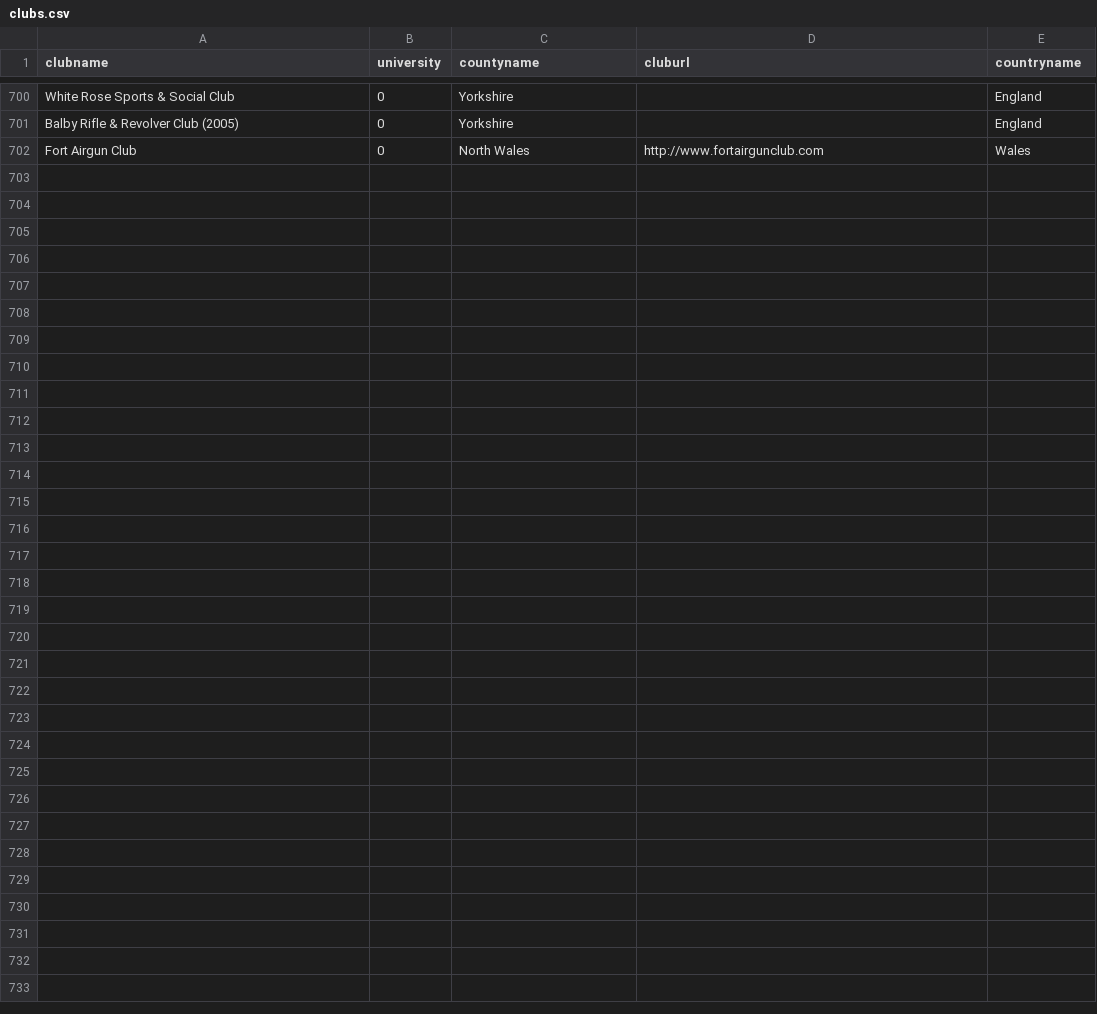
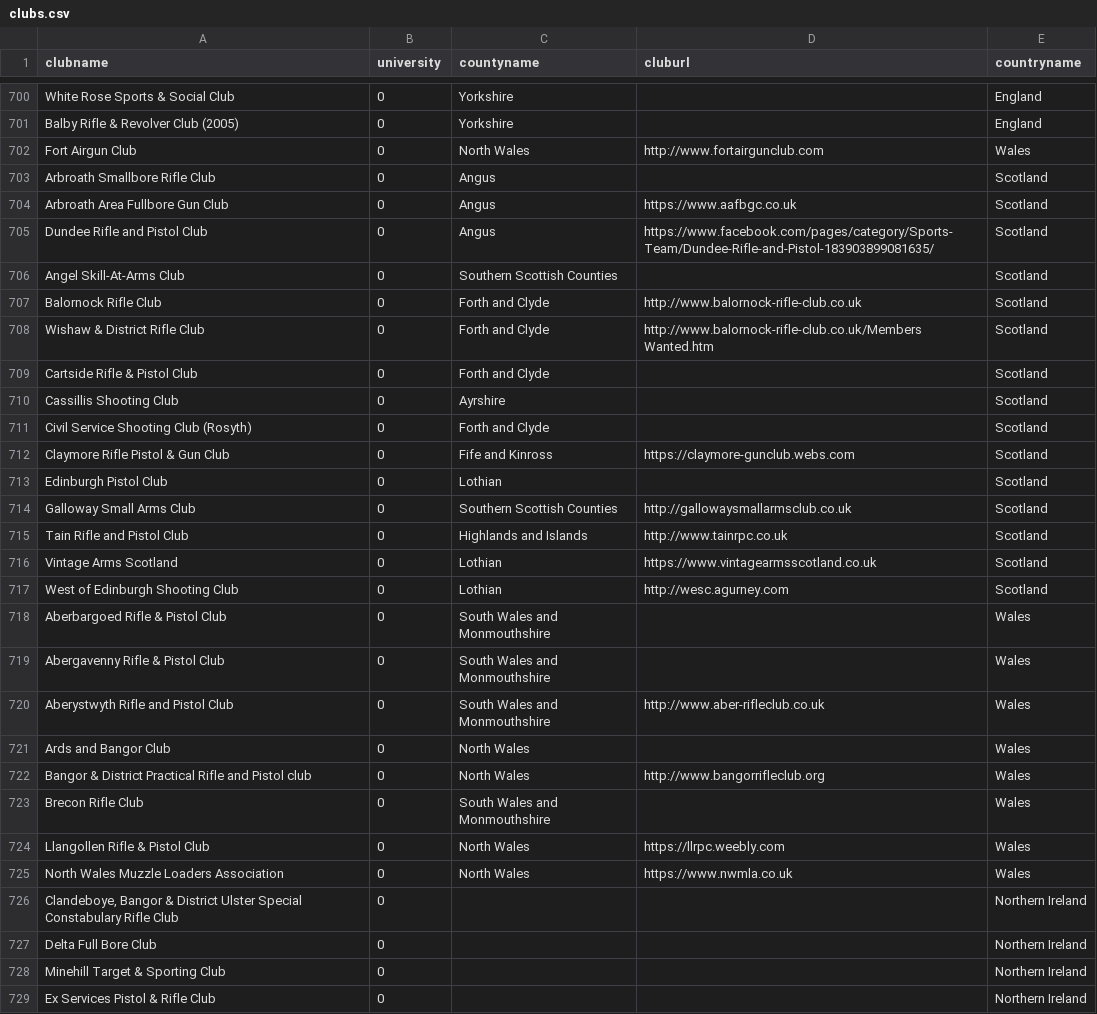
Before and after one commit to Richard-Hemingway/clubfinder, a CSV file: clubs.csv, drawn as a sheet; only a part is shown, gaps mark what is left out; the diff covers the shown part only; the diff names each change by its address in the sheet, - before the commit and + after, or states it on an @@ line.

Commit message:
Added non-England NRA Clubs
Scraped NRA Clubs for Wales, Scotland & NI

```diff
--- a/clubs.csv
+++ b/clubs.csv
+row 703: Arbroath Smallbore Rifle Club | 0 | Angus |  | Scotland
+row 704: Arbroath Area Fullbore Gun Club | 0 | Angus | https://www.aafbgc.co.uk | Scotland
+row 705: Dundee Rifle and Pistol Club | 0 | Angus | https://www.facebook.com/pages/category/Sports-Team/Dundee-Rifle-and-Pistol-183903899081635/ | Scotland
+row 706: Angel Skill-At-Arms Club | 0 | Southern Scottish Counties |  | Scotland
+row 707: Balornock Rifle Club | 0 | Forth and Clyde | http://www.balornock-rifle-club.co.uk | Scotland
+row 708: Wishaw & District Rifle Club | 0 | Forth and Clyde | http://www.balornock-rifle-club.co.uk/Members Wanted.htm | Scotland
+row 709: Cartside Rifle & Pistol Club | 0 | Forth and Clyde |  | Scotland
+row 710: Cassillis Shooting Club | 0 | Ayrshire |  | Scotland
+row 711: Civil Service Shooting Club (Rosyth) | 0 | Forth and Clyde |  | Scotland
+row 712: Claymore Rifle Pistol & Gun Club | 0 | Fife and Kinross | https://claymore-gunclub.webs.com | Scotland
+row 713: Edinburgh Pistol Club | 0 | Lothian |  | Scotland
+row 714: Galloway Small Arms Club | 0 | Southern Scottish Counties | http://gallowaysmallarmsclub.co.uk | Scotland
+row 715: Tain Rifle and Pistol Club | 0 | Highlands and Islands | http://www.tainrpc.co.uk | Scotland
+row 716: Vintage Arms Scotland | 0 | Lothian | https://www.vintagearmsscotland.co.uk | Scotland
+row 717: West of Edinburgh Shooting Club | 0 | Lothian | http://wesc.agurney.com | Scotland
+row 718: Aberbargoed Rifle & Pistol Club | 0 | South Wales and Monmouthshire |  | Wales
+row 719: Abergavenny Rifle & Pistol Club | 0 | South Wales and Monmouthshire |  | Wales
+row 720: Aberystwyth Rifle and Pistol Club | 0 | South Wales and Monmouthshire | http://www.aber-rifleclub.co.uk | Wales
+row 721: Ards and Bangor Club | 0 | North Wales |  | Wales
+row 722: Bangor & District Practical Rifle and Pistol club | 0 | North Wales | http://www.bangorrifleclub.org | Wales
+row 723: Brecon Rifle Club | 0 | South Wales and Monmouthshire |  | Wales
+row 724: Llangollen Rifle & Pistol Club | 0 | North Wales | https://llrpc.weebly.com | Wales
+row 725: North Wales Muzzle Loaders Association | 0 | North Wales | https://www.nwmla.co.uk | Wales
+row 726: Clandeboye, Bangor & District Ulster Special Constabulary Rifle Club | 0 |  |  | Northern Ireland
+row 727: Delta Full Bore Club | 0 |  |  | Northern Ireland
+row 728: Minehill Target & Sporting Club | 0 |  |  | Northern Ireland
+row 729: Ex Services Pistol & Rifle Club | 0 |  |  | Northern Ireland
```
Also changed, not shown: 1 edited cell elsewhere in this file, 2 other files.
